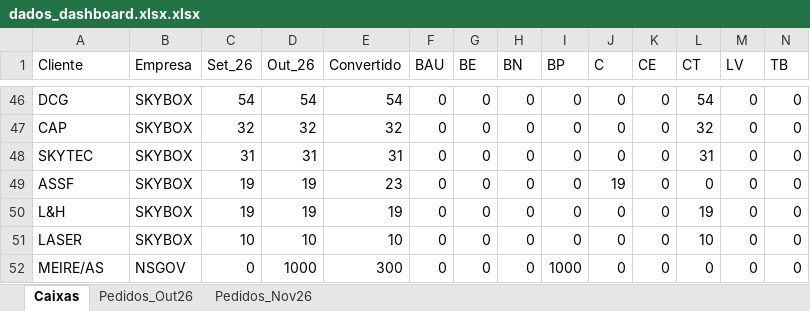
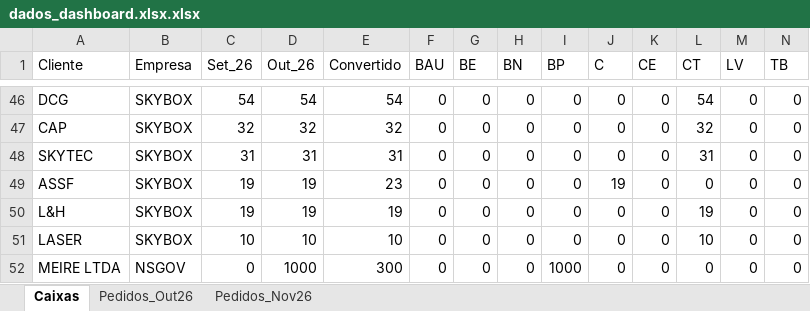
Before and after one commit to Grupo-NS/Dashboard--SKYBOX-NSGOV., an Excel workbook: dados_dashboard.xlsx.xlsx, sheet Caixas, drawn as a sheet; only a part is shown, gaps mark what is left out; values as stored, in another font and other column widths than the file's, no borders; the diff names each change by its address in the sheet, - before the commit and + after, or states it on an @@ line.

Commit message:
Add files via upload

```diff
--- a/dados_dashboard.xlsx.xlsx (sheet Caixas)
+++ b/dados_dashboard.xlsx.xlsx (sheet Caixas)
-A52 (Cliente): MEIRE/AS
+A52 (Cliente): MEIRE LTDA
```
